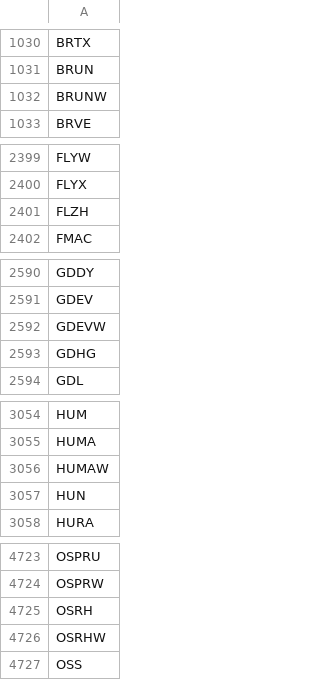
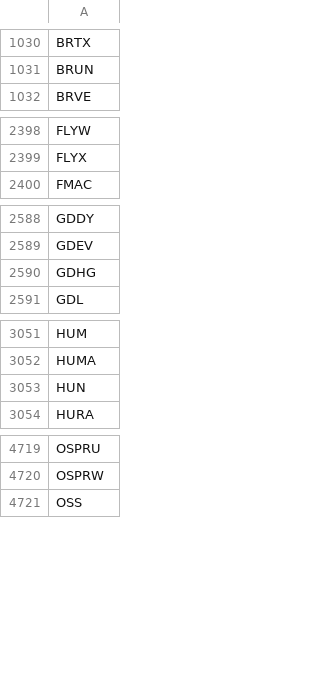
Before and after one commit to gitdhirajsv/Azalyst-Stock-Intelligence, a CSV file: global_tickers.csv, drawn as a sheet; only a part is shown, gaps mark what is left out.

```diff
--- a/global_tickers.csv
+++ b/global_tickers.csv
@@ -1031,3 +1031,2 @@ BRTX
 BRUN
-BRUNW
 BRVE
@@ -2400,3 +2399,2 @@ FLYW
 FLYX
-FLZH
 FMAC
@@ -2591,3 +2589,2 @@ GDDY
 GDEV
-GDEVW
 GDHG
@@ -3055,3 +3052,2 @@ HUM
 HUMA
-HUMAW
 HUN
@@ -4724,4 +4720,2 @@ OSPRU
 OSPRW
-OSRH
-OSRHW
 OSS
```
Also changed, not shown: 3 other files.
